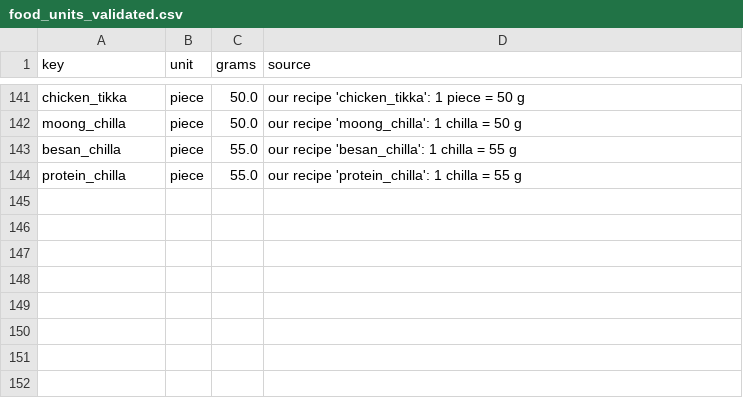
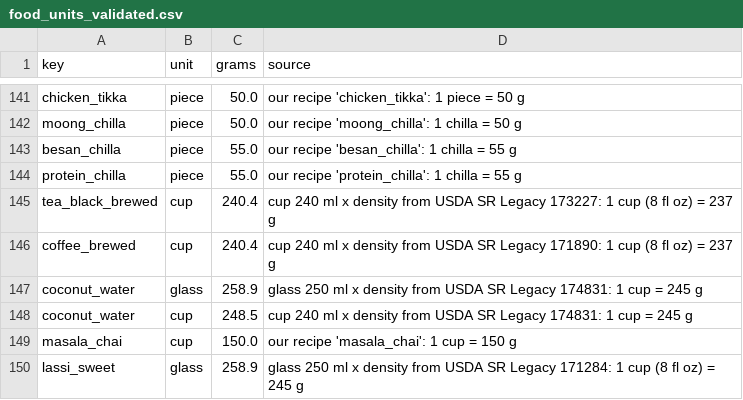
Before and after one commit to yvenkatnihit-arch/ai-fitness-agent, a CSV file: data/food_units_validated.csv, drawn as a sheet; only a part is shown, gaps mark what is left out.

```diff
--- a/data/food_units_validated.csv
+++ b/data/food_units_validated.csv
@@ -144 +144,7 @@ besan_chilla,piece,55.0,our recipe 'besan_chilla': 1 chilla = 55 g
 protein_chilla,piece,55.0,our recipe 'protein_chilla': 1 chilla = 55 g
+tea_black_brewed,cup,240.4,cup 240 ml x density from USDA SR Legacy 173227: 1 cup (8 fl oz) = 237 g
+coffee_brewed,cup,240.4,cup 240 ml x density from USDA SR Legacy 171890: 1 cup (8 fl oz) = 237 g
+coconut_water,glass,258.9,glass 250 ml x density from USDA SR Legacy 174831: 1 cup = 245 g
+coconut_water,cup,248.5,cup 240 ml x density from USDA SR Legacy 174831: 1 cup = 245 g
+masala_chai,cup,150.0,our recipe 'masala_chai': 1 cup = 150 g
+lassi_sweet,glass,258.9,glass 250 ml x density from USDA SR Legacy 171284: 1 cup (8 fl oz) = 245 g
```
Also changed, not shown: data/food_units.csv, data/foods_validated.csv, 45 other files.
